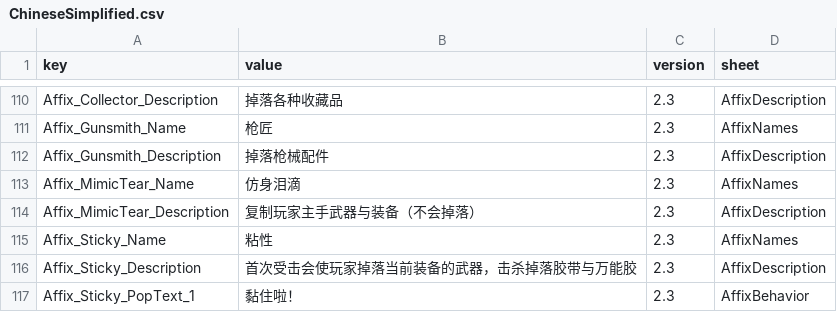
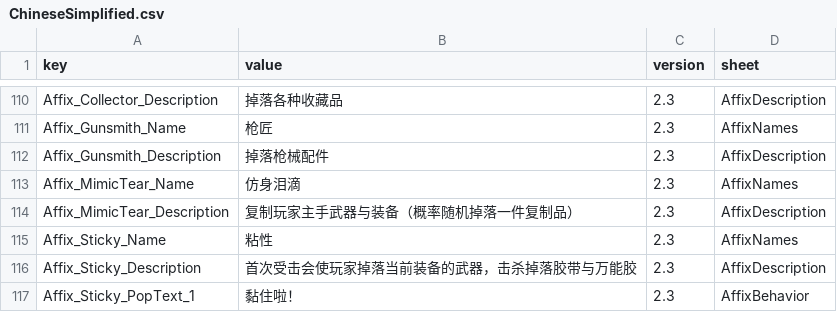
Before and after one commit to LOVEIII486/EliteEnemies, a CSV file: Localization/ChineseSimplified.csv, drawn as a sheet; only a part is shown, gaps mark what is left out.

```diff
--- a/Localization/ChineseSimplified.csv
+++ b/Localization/ChineseSimplified.csv
@@ -113,3 +113,3 @@ Affix_Gunsmith_Description,掉落枪械配件,2.3,AffixDescription
 Affix_MimicTear_Name,仿身泪滴,2.3,AffixNames
-Affix_MimicTear_Description,复制玩家主手武器与装备（不会掉落）,2.3,AffixDescription
+Affix_MimicTear_Description,复制玩家主手武器与装备（概率随机掉落一件复制品）,2.3,AffixDescription
 Affix_Sticky_Name,粘性,2.3,AffixNames
```
Also changed, not shown: Localization/ChineseTraditional.csv, Localization/English.csv, 4 other files.
